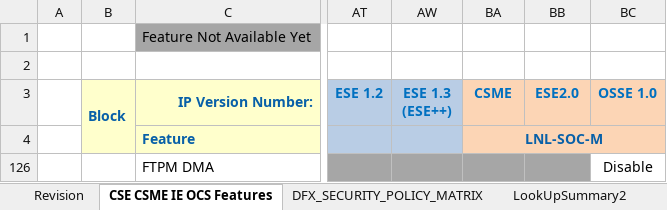
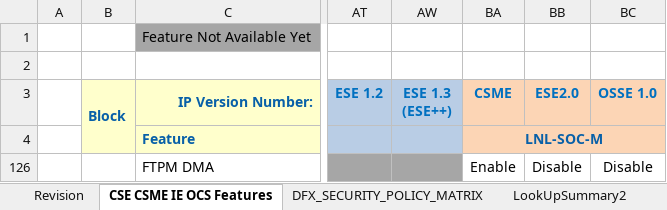
Before and after one commit to jasonx-tsao/exp_vtb, an Excel workbook: ArchSpecs/Working/CSME IE OCS Hardware Architecture Features Per Project.xlsm, sheet CSE CSME IE OCS Features, drawn as a sheet; only a part is shown, gaps mark what is left out; values as stored, in another font and other column widths than the file's, no borders; conditional formats not drawn; the diff names each change by its address in the sheet, - before the commit and + after, or states it on an @@ line.

Commit message:
209	12/17/21	Siang Lin Tan	">> https://hsdes.intel.com/appstore/article/#/14015552759 [SUN] When FTPM is enabled, need additional information in arch SS if it operates in MMIO or DMA or both modes - Feedback from CCB to add LNL.CSME and LNL.ESE  to reflect the behavior for all the LNL project behavior and not just LNL.OSSE  ==> Update the feature ""FTPM DMA"""
[git-p4: depot-paths = "//depot/projects/coe/CSME/": change = 802305]

```diff
--- a/ArchSpecs/Working/CSME IE OCS Hardware Architecture Features Per Project.xlsm (sheet CSE CSME IE OCS Features)
+++ b/ArchSpecs/Working/CSME IE OCS Hardware Architecture Features Per Project.xlsm (sheet CSE CSME IE OCS Features)
-BA126 (CSME): (empty)
+BA126 (CSME): Enable
-BA126:BB126 fill: #A6A6A6
+BA126:BB126 fill: none
-BB126 (ESE2.0): (empty)
+BB126 (ESE2.0): Disable
```
Also changed, not shown: sheet Revision, charts or pictures.
